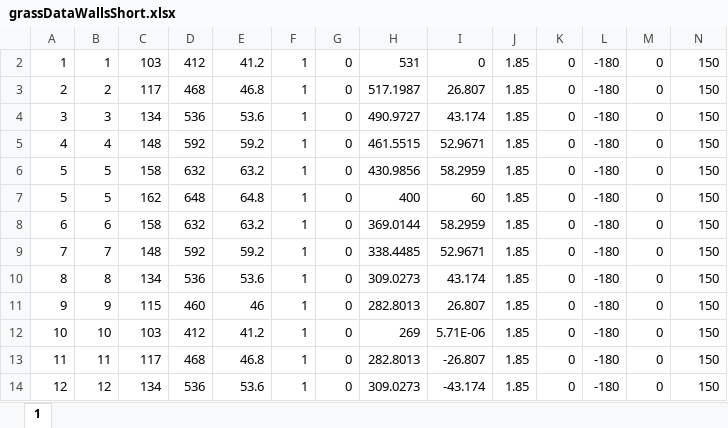
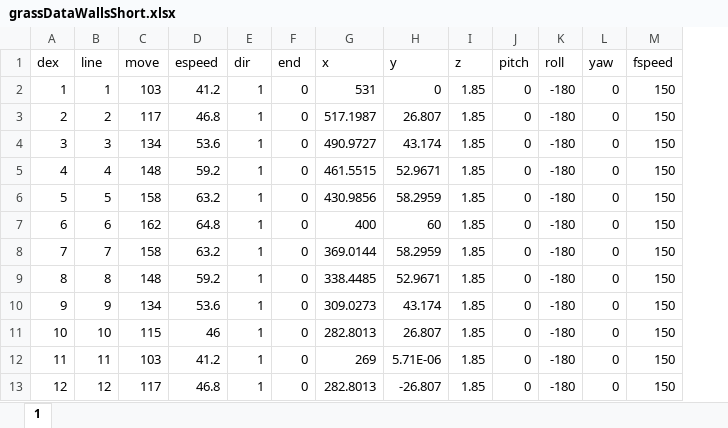
Before and after one commit to Frondicle/RobotArm, an Excel workbook: Python/final/armFinal/data_here/grassDataWallsShort.xlsx, sheet 1, drawn as a sheet; only a part is shown; values as stored, in another font and other column widths than the file's, no borders; removed rows and columns are numbered as before the commit, all else as after; the diff covers the shown part only; the diff names each change by its address in the sheet, - before the commit and + after, or states it on an @@ line.

```diff
--- a/Python/final/armFinal/data_here/grassDataWallsShort.xlsx (sheet 1)
+++ b/Python/final/armFinal/data_here/grassDataWallsShort.xlsx (sheet 1)
-column D, rows 2-6: 412 | 468 | 536 | 592 | 632; rows 8-14: 632 | 592 | 536 | 460 | 412 | 468 | 536
+row 1: dex | line | move | espeed | dir | end | x | y | z | pitch | roll | yaw | fspeed
-row 7: 5 | 5 | 162 | 648 | 64.8 | 1 | 0 | 400 | 60 | 1.85 | 0 | -180 | 0 | 150
-C7: 158
+C7: 162
-D7: 63.2
+D7: 64.8
-G7: 369.0144
+G7: 400
-H7: 58.2959
+H7: 60
-C8: 148
+C8: 158
-D8: 59.2
+D8: 63.2
-G8: 338.4485
+G8: 369.0144
-H8: 52.9671
+H8: 58.2959
-C9: 134
+C9: 148
-D9: 53.6
+D9: 59.2
-G9: 309.0273
+G9: 338.4485
-H9: 43.174
+H9: 52.9671
-C10: 115
+C10: 134
-D10: 46
+D10: 53.6
-G10: 282.8013
+G10: 309.0273
-H10: 26.807
+H10: 43.174
-C11: 103
+C11: 115
-D11: 41.2
+D11: 46
-G11: 269
+G11: 282.8013
-H11: 5.71E-06
+H11: 26.807
-C12: 117
+C12: 103
-D12: 46.8
+D12: 41.2
-G12: 282.8013
+G12: 269
-H12: -26.807
+H12: 5.71E-06
-C13: 134
+C13: 117
-D13: 53.6
+D13: 46.8
-G13: 309.0273
+G13: 282.8013
-H13: -43.174
+H13: -26.807
```
Also changed, not shown: 1 added row and 1178 edited cells elsewhere in this sheet, hidden cells, Python/final/grassDataWallsShort.xlsx, 6 other files.
